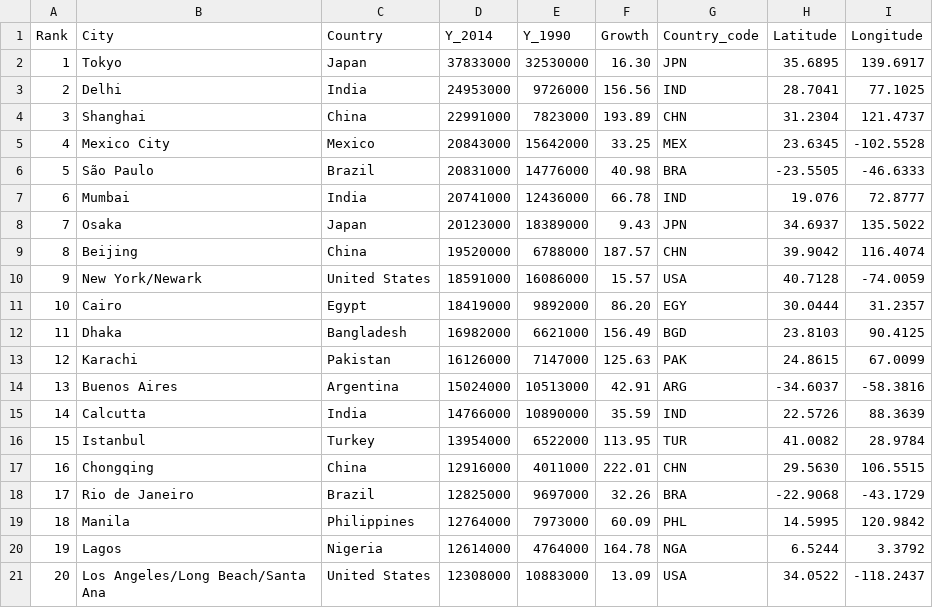
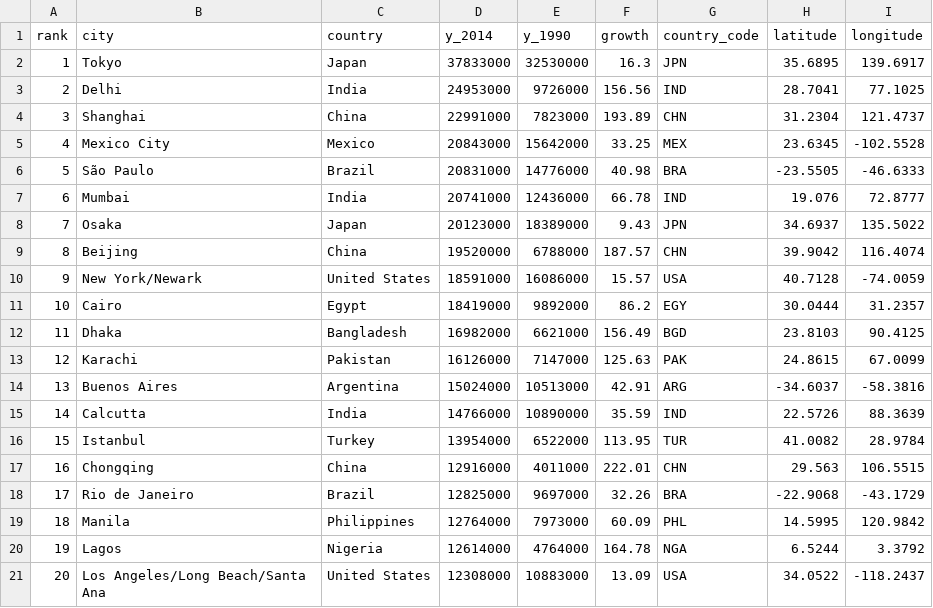
Before and after one commit to OlgaBelitskaya/data-analyst-nd002, a TSV file: Data_Analyst_ND_Project6/huge_cities.tsv, drawn as a sheet.

Commit message:
Update Data_Analyst_ND_Project6

```diff
--- a/Data_Analyst_ND_Project6/huge_cities.tsv
+++ b/Data_Analyst_ND_Project6/huge_cities.tsv
@@ -1,3 +1,3 @@
-Rank	City	Country	Y_2014	Y_1990	Growth	Country_code	Latitude	Longitude
-1	Tokyo	Japan	37833000	32530000	16.30	JPN	35.6895	139.6917
+rank	city	country	y_2014	y_1990	growth	country_code	latitude	longitude
+1	Tokyo	Japan	37833000	32530000	16.3	JPN	35.6895	139.6917
 2	Delhi	India	24953000	9726000	156.56	IND	28.7041	77.1025
@@ -10,3 +10,3 @@ Rank	City	Country	Y_2014	Y_1990	Growth	Country_code	Latitude	Longitude
 9	New York/Newark	United States	18591000	16086000	15.57	USA	40.7128	-74.0059
-10	Cairo	Egypt	18419000	9892000	86.20	 EGY	30.0444	31.2357
+10	Cairo	Egypt	18419000	9892000	86.2	EGY	30.0444	31.2357
 11	Dhaka	Bangladesh	16982000	6621000	156.49	BGD	23.8103	90.4125
@@ -16,3 +16,3 @@ Rank	City	Country	Y_2014	Y_1990	Growth	Country_code	Latitude	Longitude
 15	Istanbul	Turkey	13954000	6522000	113.95	TUR	41.0082	28.9784
-16	Chongqing	China	12916000	4011000	222.01	CHN	29.5630	106.5515
+16	Chongqing	China	12916000	4011000	222.01	CHN	29.563	106.5515
 17	Rio de Janeiro	Brazil	12825000	9697000	32.26	BRA	-22.9068	-43.1729
```
Also changed, not shown: 9 other files.
